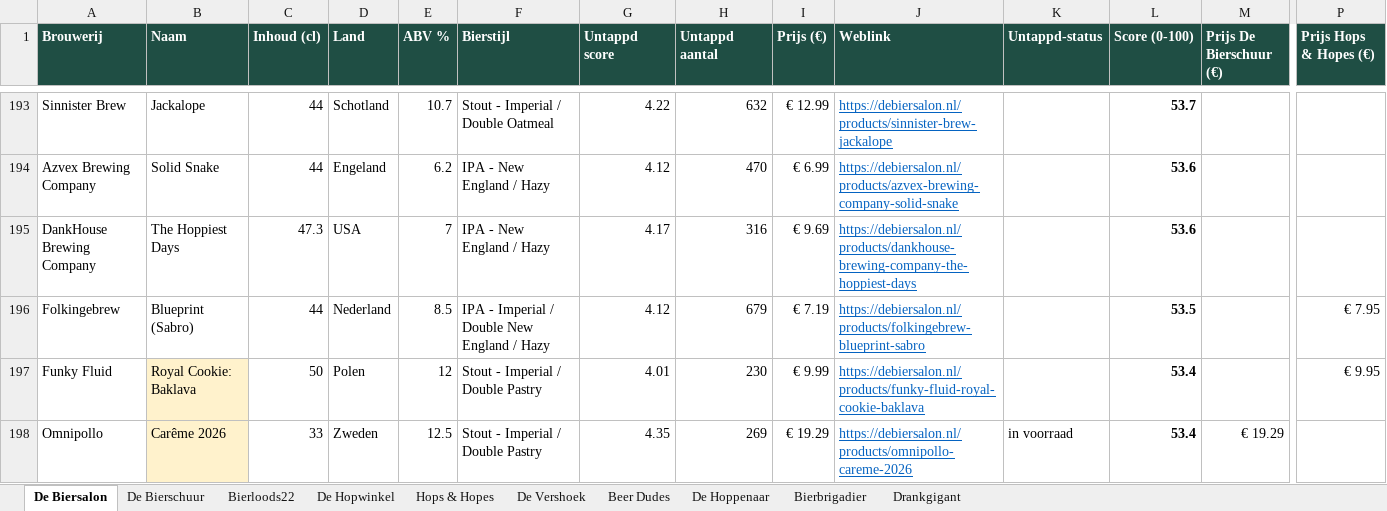
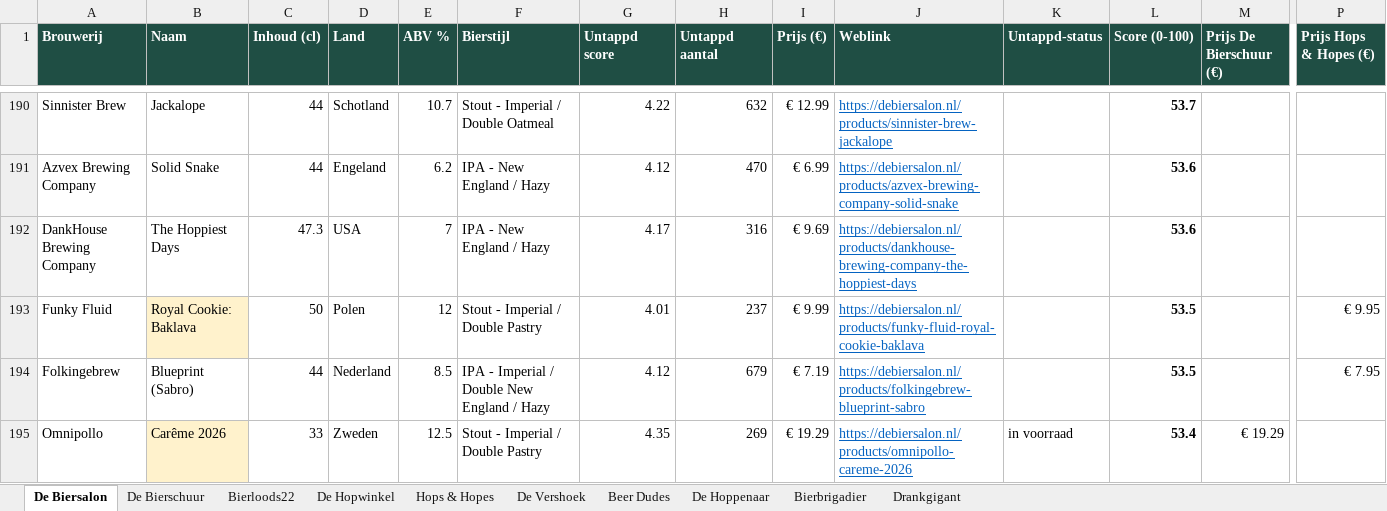
Before and after one commit to RdG-Bier/DeBierScraper, an Excel workbook: docs/bieroverzicht.xlsx, sheet De Biersalon, drawn as a sheet; only a part is shown, gaps mark what is left out; values as stored, in another font and other column widths than the file's, no borders; conditional formats not drawn; removed rows and columns are numbered as before the commit, all else as after; rows hold the shown columns only; the diff covers the shown part only; the diff names each change by its address in the sheet, - before the commit and + after, or states it on an @@ line.

```diff
--- a/docs/bieroverzicht.xlsx (sheet De Biersalon)
+++ b/docs/bieroverzicht.xlsx (sheet De Biersalon)
+row 193: Funky Fluid | Royal Cookie: Baklava | 50 | Polen | 12 | Stout - Imperial / Double Pastry | 4.01 | 237 | € 9.99 | https://debiersalon.nl/products/funky-fluid-royal-cookie-baklava |  | 53.5 |  | € 9.95
-row 197: Funky Fluid | Royal Cookie: Baklava | 50 | Polen | 12 | Stout - Imperial / Double Pastry | 4.01 | 230 | € 9.99 | https://debiersalon.nl/products/funky-fluid-royal-cookie-baklava |  | 53.4 |  | € 9.95
```
Also changed, not shown: 7 added rows, 8 removed rows and 31 edited cells elsewhere in this sheet, sheet De Hopwinkel, sheet Hops & Hopes, sheet De Hoppenaar, sheet De Bierschuur, sheet Bierloods22, sheet De Vershoek, 3 more sheets, 29 other files.
